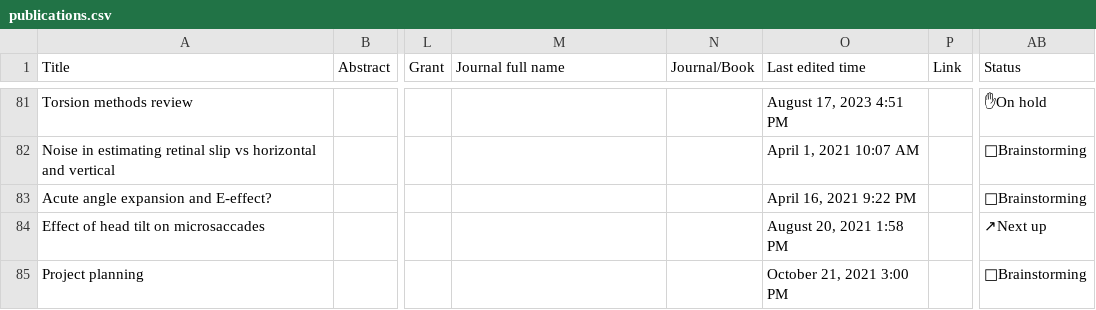
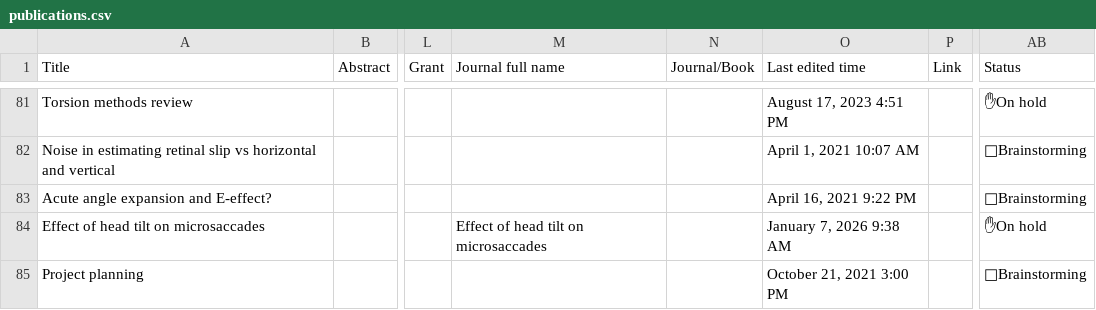
Before and after one commit to ocular-motor-lab/om-lab-website, a CSV file: publications.csv, drawn as a sheet; only a part is shown, gaps mark what is left out; the diff covers the shown part only; the diff names each change by its address in the sheet, - before the commit and + after, or states it on an @@ line.

Commit message:
Update publications.csv

```diff
--- a/publications.csv
+++ b/publications.csv
-M84 (Journal full name): (empty)
+M84 (Journal full name): Effect of head tilt on microsaccades
-O84 (Last edited time): August 20, 2021 1:58 PM
+O84 (Last edited time): January 7, 2026 9:38 AM
-AB84 (Status): ↗Next up
+AB84 (Status): ✋On hold
```
Also changed, not shown: 2 removed rows and 42 edited cells elsewhere in this file.
